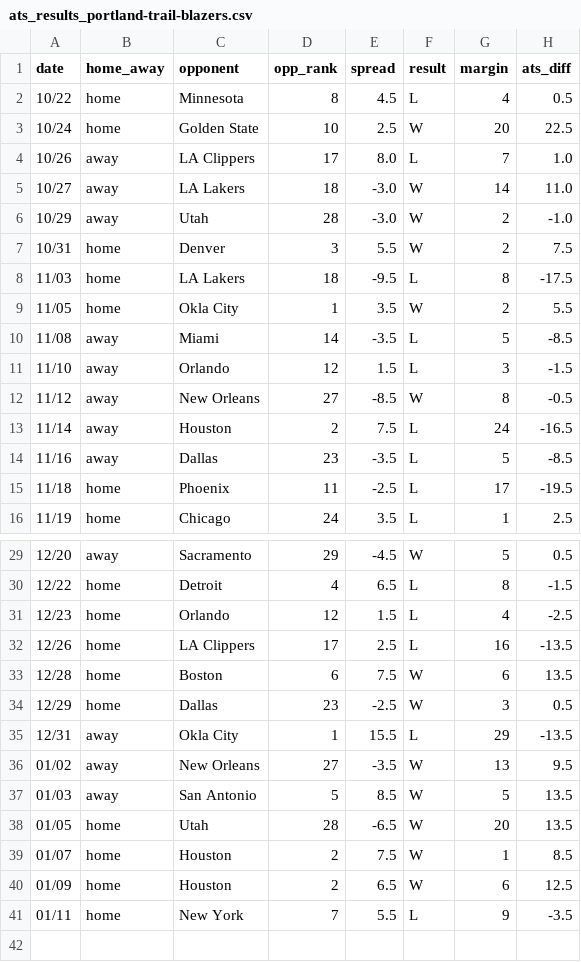
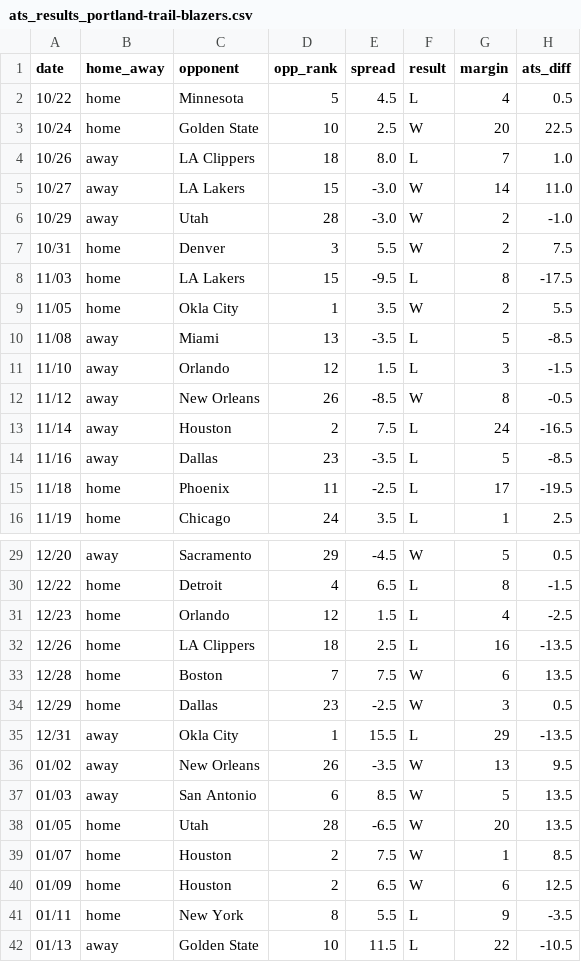
Before and after one commit to ajoros/nbabetinfo, a CSV file: ats_results_portland-trail-blazers.csv, drawn as a sheet; only a part is shown, gaps mark what is left out; the diff covers the shown part only.

```diff
--- a/ats_results_portland-trail-blazers.csv
+++ b/ats_results_portland-trail-blazers.csv
@@ -1,13 +1,13 @@
 date,home_away,opponent,opp_rank,spread,result,margin,ats_diff
-10/22,home,Minnesota,8,4.5,L,4,0.5
+10/22,home,Minnesota,5,4.5,L,4,0.5
 10/24,home,Golden State,10,2.5,W,20,22.5
-10/26,away,LA Clippers,17,8.0,L,7,1.0
-10/27,away,LA Lakers,18,-3.0,W,14,11.0
+10/26,away,LA Clippers,18,8.0,L,7,1.0
+10/27,away,LA Lakers,15,-3.0,W,14,11.0
 10/29,away,Utah,28,-3.0,W,2,-1.0
 10/31,home,Denver,3,5.5,W,2,7.5
-11/03,home,LA Lakers,18,-9.5,L,8,-17.5
+11/03,home,LA Lakers,15,-9.5,L,8,-17.5
 11/05,home,Okla City,1,3.5,W,2,5.5
-11/08,away,Miami,14,-3.5,L,5,-8.5
+11/08,away,Miami,13,-3.5,L,5,-8.5
 11/10,away,Orlando,12,1.5,L,3,-1.5
-11/12,away,New Orleans,27,-8.5,W,8,-0.5
+11/12,away,New Orleans,26,-8.5,W,8,-0.5
 11/14,away,Houston,2,7.5,L,24,-16.5
@@ -31,8 +31,8 @@ date,home_away,opponent,opp_rank,spread,result,margin,ats_diff
 12/23,home,Orlando,12,1.5,L,4,-2.5
-12/26,home,LA Clippers,17,2.5,L,16,-13.5
-12/28,home,Boston,6,7.5,W,6,13.5
+12/26,home,LA Clippers,18,2.5,L,16,-13.5
+12/28,home,Boston,7,7.5,W,6,13.5
 12/29,home,Dallas,23,-2.5,W,3,0.5
 12/31,away,Okla City,1,15.5,L,29,-13.5
-01/02,away,New Orleans,27,-3.5,W,13,9.5
-01/03,away,San Antonio,5,8.5,W,5,13.5
+01/02,away,New Orleans,26,-3.5,W,13,9.5
+01/03,away,San Antonio,6,8.5,W,5,13.5
 01/05,home,Utah,28,-6.5,W,20,13.5
@@ -40,2 +40,3 @@ date,home_away,opponent,opp_rank,spread,result,margin,ats_diff
 01/09,home,Houston,2,6.5,W,6,12.5
-01/11,home,New York,7,5.5,L,9,-3.5
+01/11,home,New York,8,5.5,L,9,-3.5
+01/13,away,Golden State,10,11.5,L,22,-10.5
```
Also changed, not shown: 3 edited cells elsewhere in this file, ats_results_atlanta-hawks.csv, ats_results_charlotte-hornets.csv, 20 other files.
